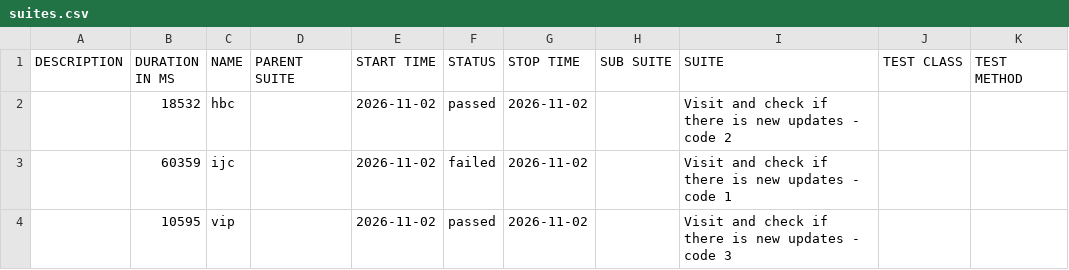
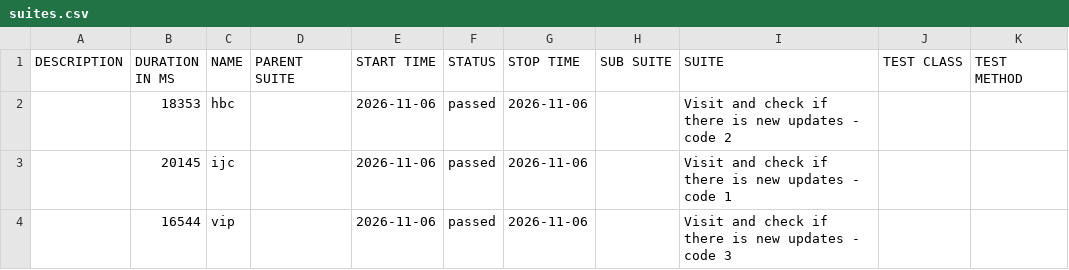
Before and after one commit to 11tdlong/repo11, a CSV file: tmp/allure-cypress/data/suites.csv, drawn as a sheet.

```diff
--- a/tmp/allure-cypress/data/suites.csv
+++ b/tmp/allure-cypress/data/suites.csv
@@ -1,4 +1,4 @@
 "DESCRIPTION","DURATION IN MS","NAME","PARENT SUITE","START TIME","STATUS","STOP TIME","SUB SUITE","SUITE","TEST CLASS","TEST METHOD"
-"","18532","hbc","","2026-11-02","passed","2026-11-02","","Visit and check if there is new updates - code 2","",""
-"","60359","ijc","","2026-11-02","failed","2026-11-02","","Visit and check if there is new updates - code 1","",""
-"","10595","vip","","2026-11-02","passed","2026-11-02","","Visit and check if there is new updates - code 3","",""
+"","18353","hbc","","2026-11-06","passed","2026-11-06","","Visit and check if there is new updates - code 2","",""
+"","20145","ijc","","2026-11-06","passed","2026-11-06","","Visit and check if there is new updates - code 1","",""
+"","16544","vip","","2026-11-06","passed","2026-11-06","","Visit and check if there is new updates - code 3","",""
```
Also changed, not shown: 27 other files.
